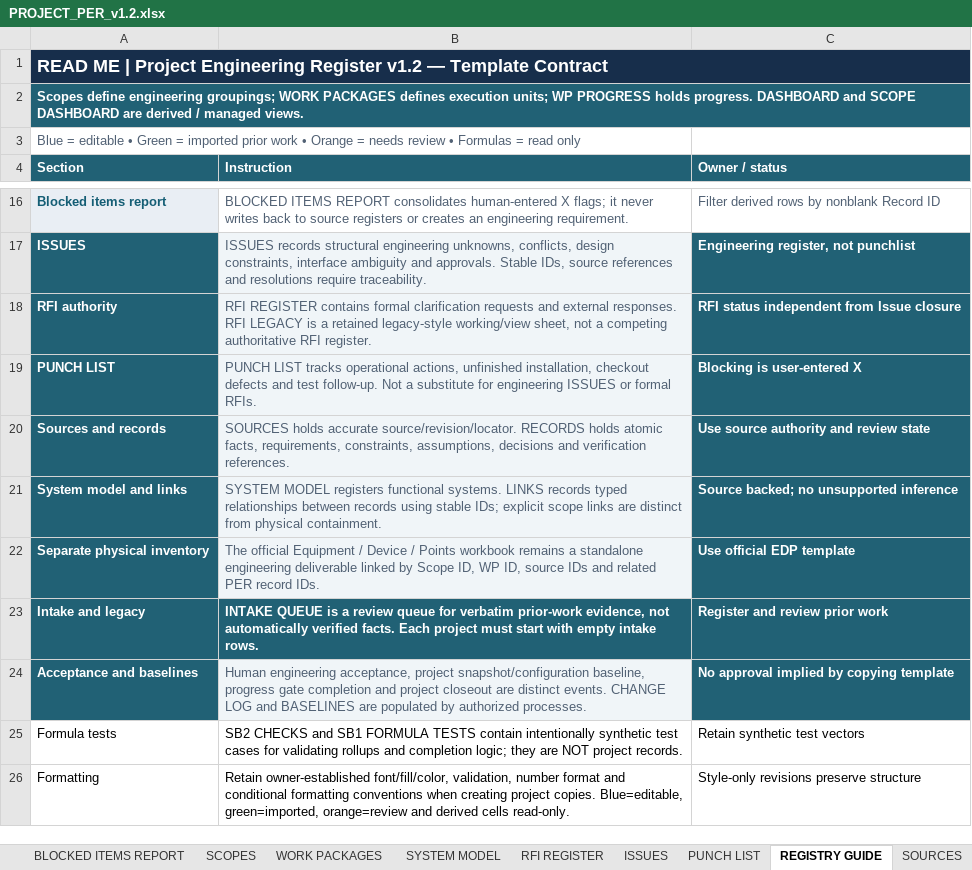
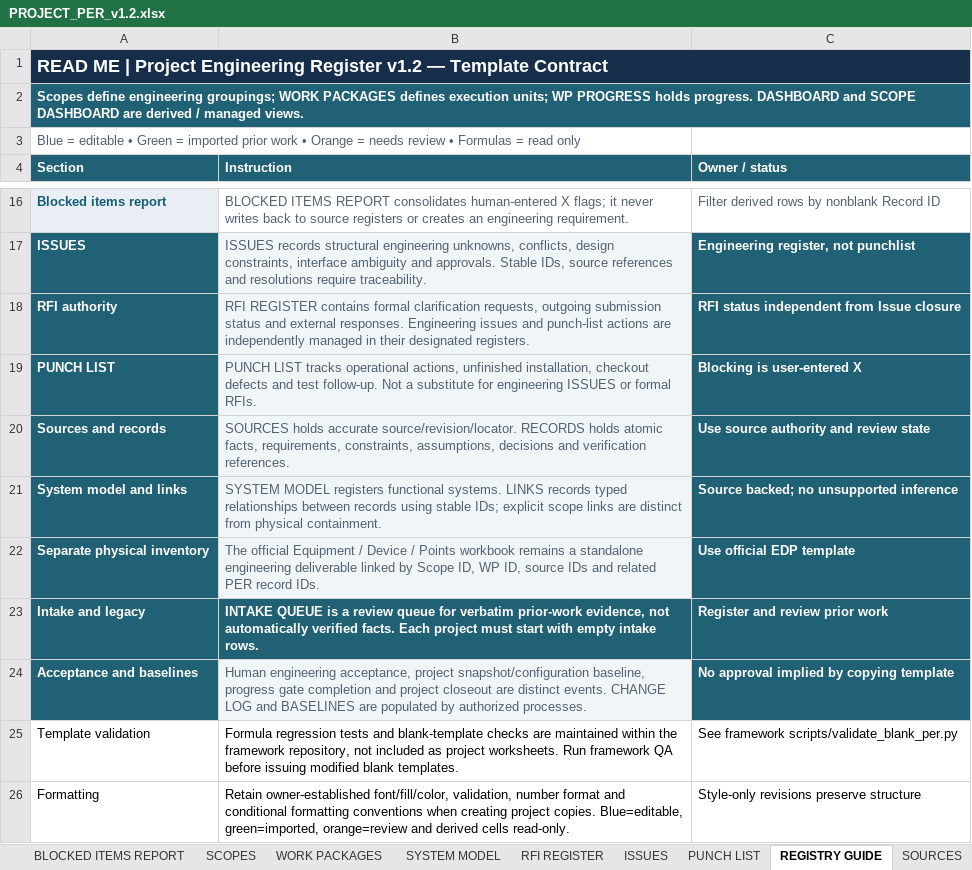
Before and after one commit to kissolutions/controls-engineering, an Excel workbook: templates/project-engineering-register/PROJECT_PER_v1.2.xlsx, sheet REGISTRY GUIDE, drawn as a sheet; only a part is shown, gaps mark what is left out; values as stored, in another font and other column widths than the file's, no borders; removed rows and columns are numbered as before the commit, all else as after; the diff names each change by its address in the sheet, - before the commit and + after, or states it on an @@ line.

Commit message:
Correct distributed PER v1.2 to 17 operational sheets; retire hidden RFI LEGACY and preserve QA separately

```diff
--- a/templates/project-engineering-register/PROJECT_PER_v1.2.xlsx (sheet REGISTRY GUIDE)
+++ b/templates/project-engineering-register/PROJECT_PER_v1.2.xlsx (sheet REGISTRY GUIDE)
-B18 (Instruction): …formal clarification requests and external responses. RFI LEGACY is a retained legacy-style working/view sheet, not a competing authoritative RFI register.
+B18 (Instruction): …formal clarification requests, outgoing submission status and external responses. Engineering issues and punch-list actions are independently managed in their designated registers.
-row 25: Formula tests | SB2 CHECKS and SB1 FORMULA TESTS contain intentionally synthetic test cases for validating rollups and completion logic; they are NOT project records. | Retain synthetic test vectors
+row 25: Template validation | Formula regression tests and blank-template checks are maintained within the framework repository, not included as project worksheets. Run framework QA before issuing modified blank templates. | See framework scripts/validate_blank_per.py
```
Also changed, not shown: other sheet tabs, 6 other files.
